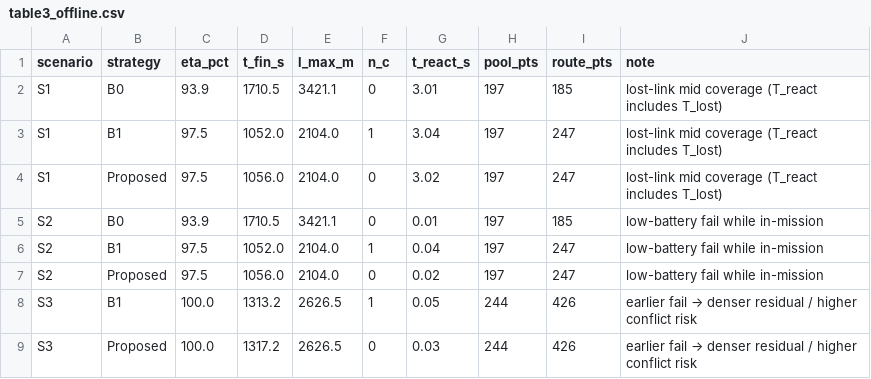
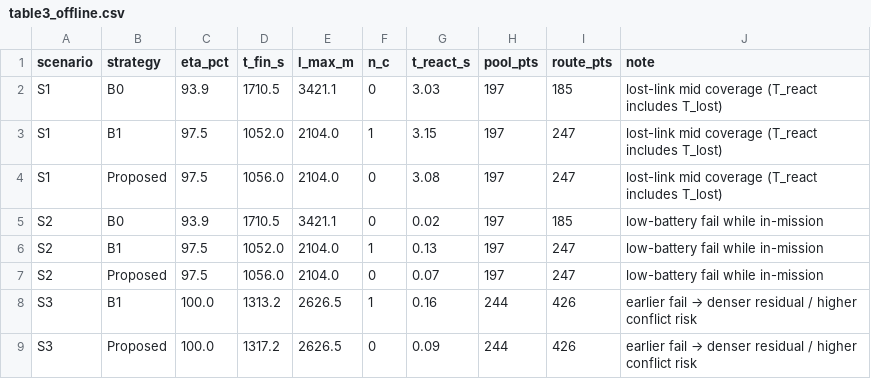
Before and after one commit to VuNam1208/APP-DRONE-CN2025, a CSV file: results/table3_offline.csv, drawn as a sheet.

```diff
--- a/results/table3_offline.csv
+++ b/results/table3_offline.csv
@@ -1,9 +1,9 @@
 scenario,strategy,eta_pct,t_fin_s,l_max_m,n_c,t_react_s,pool_pts,route_pts,note
-S1,B0,93.9,1710.5,3421.1,0,3.01,197,185,lost-link mid coverage (T_react includes T_lost)
-S1,B1,97.5,1052.0,2104.0,1,3.04,197,247,lost-link mid coverage (T_react includes T_lost)
-S1,Proposed,97.5,1056.0,2104.0,0,3.02,197,247,lost-link mid coverage (T_react includes T_lost)
-S2,B0,93.9,1710.5,3421.1,0,0.01,197,185,low-battery fail while in-mission
-S2,B1,97.5,1052.0,2104.0,1,0.04,197,247,low-battery fail while in-mission
-S2,Proposed,97.5,1056.0,2104.0,0,0.02,197,247,low-battery fail while in-mission
-S3,B1,100.0,1313.2,2626.5,1,0.05,244,426,earlier fail → denser residual / higher conflict risk
-S3,Proposed,100.0,1317.2,2626.5,0,0.03,244,426,earlier fail → denser residual / higher conflict risk
+S1,B0,93.9,1710.5,3421.1,0,3.03,197,185,lost-link mid coverage (T_react includes T_lost)
+S1,B1,97.5,1052.0,2104.0,1,3.15,197,247,lost-link mid coverage (T_react includes T_lost)
+S1,Proposed,97.5,1056.0,2104.0,0,3.08,197,247,lost-link mid coverage (T_react includes T_lost)
+S2,B0,93.9,1710.5,3421.1,0,0.02,197,185,low-battery fail while in-mission
+S2,B1,97.5,1052.0,2104.0,1,0.13,197,247,low-battery fail while in-mission
+S2,Proposed,97.5,1056.0,2104.0,0,0.07,197,247,low-battery fail while in-mission
+S3,B1,100.0,1313.2,2626.5,1,0.16,244,426,earlier fail → denser residual / higher conflict risk
+S3,Proposed,100.0,1317.2,2626.5,0,0.09,244,426,earlier fail → denser residual / higher conflict risk
```
Also changed, not shown: 49 other files.
